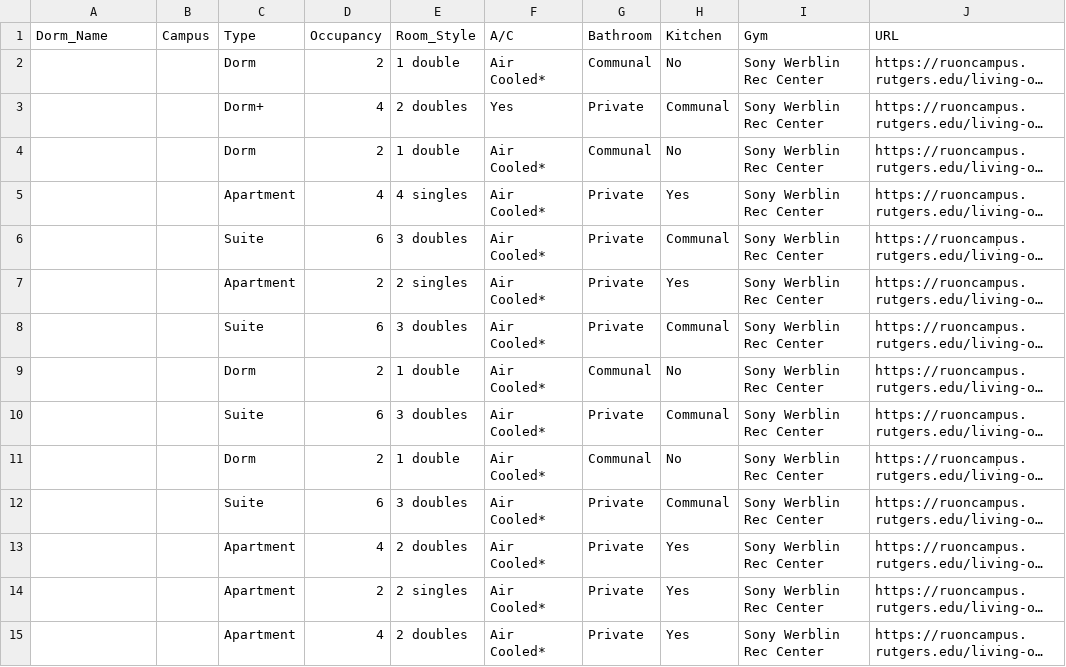
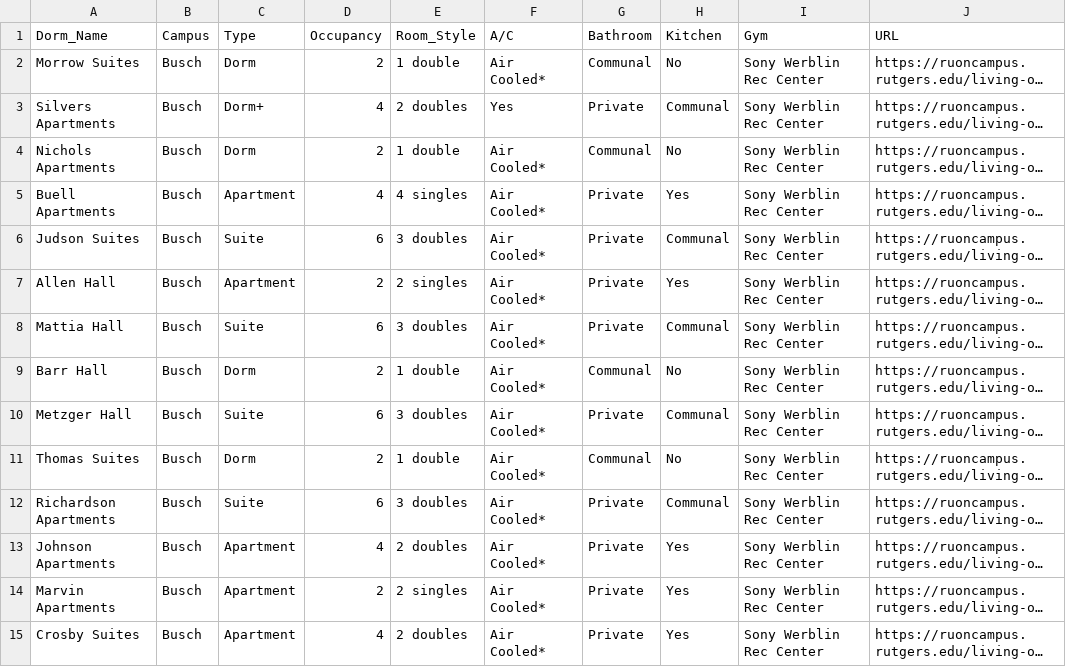
Before and after one commit to lilyqdp/RU-Dorm-Finder-AI, a CSV file: data/processed/filled_template.csv, drawn as a sheet; only a part is shown; long unchanged cells end in …; the diff covers the shown part only; the diff names each change by its address in the sheet, - before the commit and + after, or states it on an @@ line.

```diff
--- a/data/processed/filled_template.csv
+++ b/data/processed/filled_template.csv
-A2 (Dorm_Name): (empty)
+A2 (Dorm_Name): Morrow Suites
-B2:B15 (Campus): (empty)
+B2:B15 (Campus): Busch
-A3 (Dorm_Name): (empty)
+A3 (Dorm_Name): Silvers Apartments
-A4 (Dorm_Name): (empty)
+A4 (Dorm_Name): Nichols Apartments
-A5 (Dorm_Name): (empty)
+A5 (Dorm_Name): Buell Apartments
-A6 (Dorm_Name): (empty)
+A6 (Dorm_Name): Judson Suites
-A7 (Dorm_Name): (empty)
+A7 (Dorm_Name): Allen Hall
-A8 (Dorm_Name): (empty)
+A8 (Dorm_Name): Mattia Hall
-A9 (Dorm_Name): (empty)
+A9 (Dorm_Name): Barr Hall
-A10 (Dorm_Name): (empty)
+A10 (Dorm_Name): Metzger Hall
-A11 (Dorm_Name): (empty)
+A11 (Dorm_Name): Thomas Suites
-A12 (Dorm_Name): (empty)
+A12 (Dorm_Name): Richardson Apartments
-A13 (Dorm_Name): (empty)
+A13 (Dorm_Name): Johnson Apartments
-A14 (Dorm_Name): (empty)
+A14 (Dorm_Name): Marvin Apartments
-A15 (Dorm_Name): (empty)
+A15 (Dorm_Name): Crosby Suites
```
Also changed, not shown: 70 edited cells elsewhere in this file, 1 other file.
